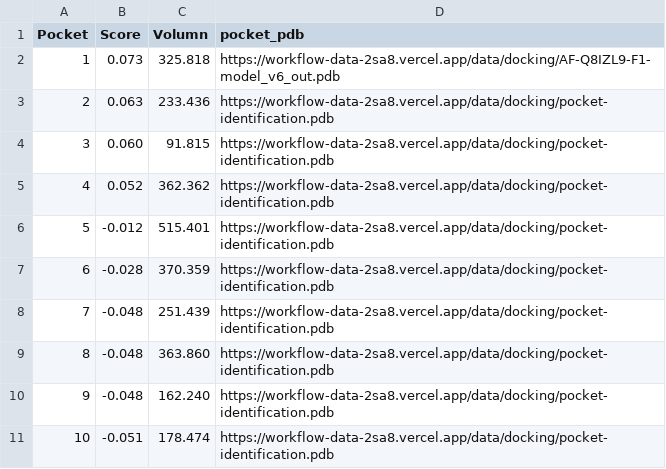
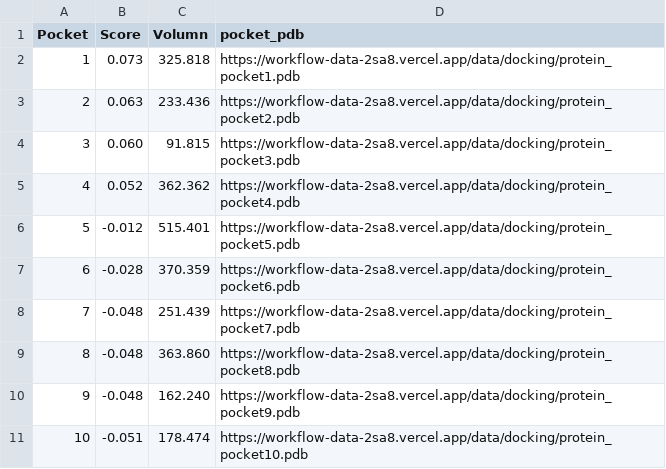
Before and after one commit to Zeira-AI/workflow-data, a CSV file: public/data/kalbe/pocket-identification.csv, drawn as a sheet.

Commit message:
feat: pocket identification

```diff
--- a/public/data/kalbe/pocket-identification.csv
+++ b/public/data/kalbe/pocket-identification.csv
@@ -1,11 +1,11 @@
 Pocket,Score,Volumn,pocket_pdb
-1,0.073,325.818,https://workflow-data-2sa8.vercel.app/data/docking/AF-Q8IZL9-F1-model_v6_out.pdb
-2,0.063,233.436,https://workflow-data-2sa8.vercel.app/data/docking/pocket-identification.pdb
-3,0.060,91.815,https://workflow-data-2sa8.vercel.app/data/docking/pocket-identification.pdb
-4,0.052,362.362,https://workflow-data-2sa8.vercel.app/data/docking/pocket-identification.pdb
-5,-0.012,515.401,https://workflow-data-2sa8.vercel.app/data/docking/pocket-identification.pdb
-6,-0.028,370.359,https://workflow-data-2sa8.vercel.app/data/docking/pocket-identification.pdb
-7,-0.048,251.439,https://workflow-data-2sa8.vercel.app/data/docking/pocket-identification.pdb
-8,-0.048,363.860,https://workflow-data-2sa8.vercel.app/data/docking/pocket-identification.pdb
-9,-0.048,162.240,https://workflow-data-2sa8.vercel.app/data/docking/pocket-identification.pdb
-10,-0.051,178.474,https://workflow-data-2sa8.vercel.app/data/docking/pocket-identification.pdb
+1,0.073,325.818,https://workflow-data-2sa8.vercel.app/data/docking/protein_pocket1.pdb
+2,0.063,233.436,https://workflow-data-2sa8.vercel.app/data/docking/protein_pocket2.pdb
+3,0.060,91.815,https://workflow-data-2sa8.vercel.app/data/docking/protein_pocket3.pdb
+4,0.052,362.362,https://workflow-data-2sa8.vercel.app/data/docking/protein_pocket4.pdb
+5,-0.012,515.401,https://workflow-data-2sa8.vercel.app/data/docking/protein_pocket5.pdb
+6,-0.028,370.359,https://workflow-data-2sa8.vercel.app/data/docking/protein_pocket6.pdb
+7,-0.048,251.439,https://workflow-data-2sa8.vercel.app/data/docking/protein_pocket7.pdb
+8,-0.048,363.860,https://workflow-data-2sa8.vercel.app/data/docking/protein_pocket8.pdb
+9,-0.048,162.240,https://workflow-data-2sa8.vercel.app/data/docking/protein_pocket9.pdb
+10,-0.051,178.474,https://workflow-data-2sa8.vercel.app/data/docking/protein_pocket10.pdb
```
Also changed, not shown: 13 other files.
